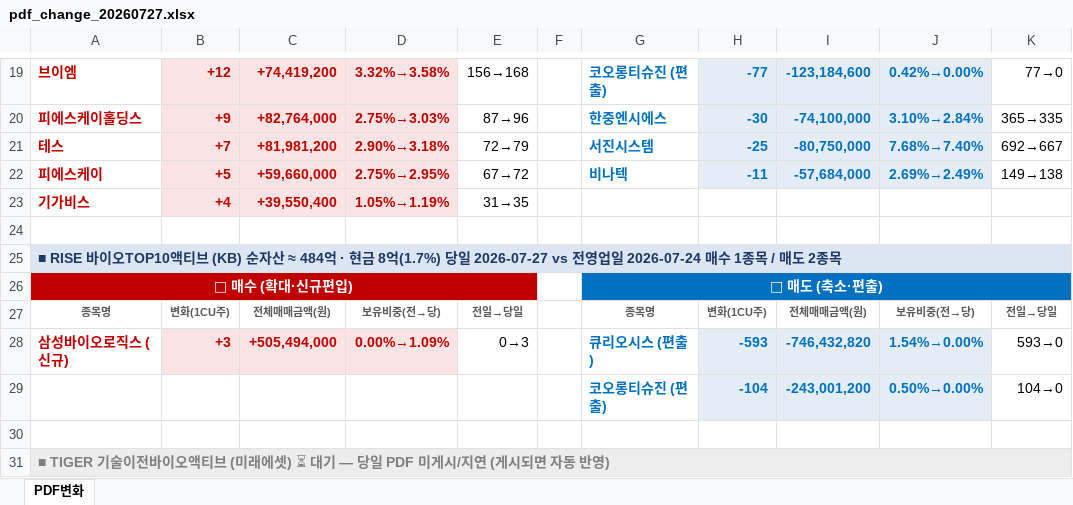
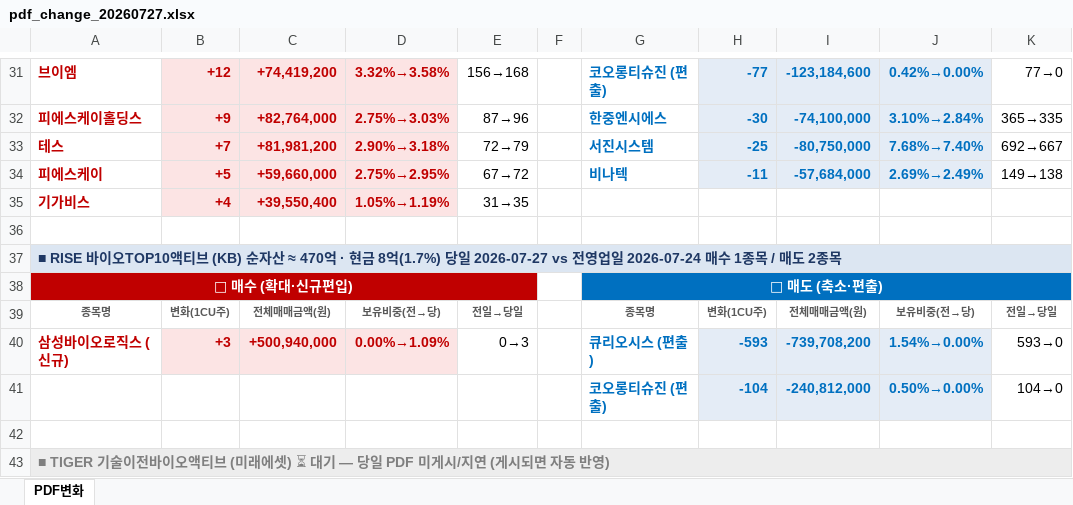
Before and after one commit to unrevr15/etf-reports, an Excel workbook: reports/pdf_change_20260727.xlsx, sheet PDF변화, drawn as a sheet; only a part is shown, gaps mark what is left out; values as stored, in another font and other column widths than the file's, no borders; addresses are those after the commit; the diff covers the shown part only; the diff names each change by its address in the sheet, - before the commit and + after, or states it on an @@ line.

```diff
--- a/reports/pdf_change_20260727.xlsx (sheet PDF변화)
+++ b/reports/pdf_change_20260727.xlsx (sheet PDF변화)
-A37: …자산 ≈ 484억 · 현…
+A37: …자산 ≈ 470억 · 현…
-C40: +505,494,000
+C40: +500,940,000
-I40: -746,432,820
+I40: -739,708,200
-I41: -243,001,200
+I41: -240,812,000
```
Also changed, not shown: 12 added rows, 10 edited cells and cell formats elsewhere in this sheet, reports/pdf_rolling5_20260727.xlsx, 5 other files.
